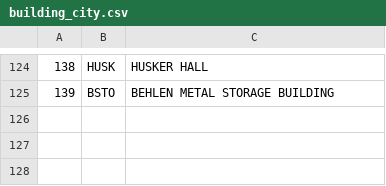
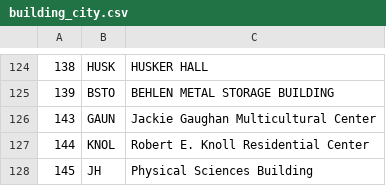
Before and after one commit to unlpear/UNL_Common, a CSV file: data/building_city.csv, drawn as a sheet; only a part is shown, gaps mark what is left out; the diff names each change by its address in the sheet, - before the commit and + after, or states it on an @@ line.

Commit message:
Add Jackie Gaughan, JH, KNOL

```diff
--- a/data/building_city.csv
+++ b/data/building_city.csv
+row 126: 143 | GAUN | Jackie Gaughan Multicultural Center
+row 127: 144 | KNOL | Robert E. Knoll Residential Center
+row 128: 145 | JH | Physical Sciences Building
```
Also changed, not shown: 2 other files.
